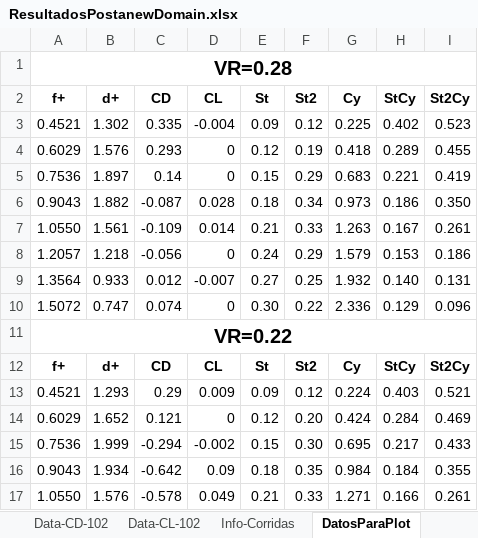
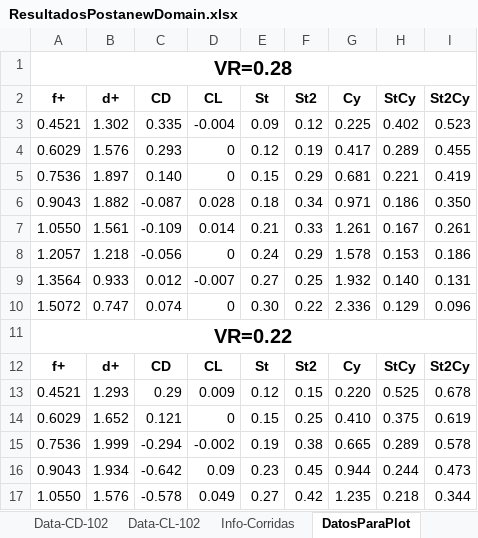
Before and after one commit to AndresPedemonteFIUBA/alaBatiente, an Excel workbook: Resultados/ResultadosPostanewDomain.xlsx, sheet DatosParaPlot, drawn as a sheet; only a part is shown; values as stored, in another font and other column widths than the file's, no borders; the diff covers the shown part only; the diff names each change by its address in the sheet, - before the commit and + after, or states it on an @@ line.

```diff
--- a/Resultados/ResultadosPostanewDomain.xlsx (sheet DatosParaPlot)
+++ b/Resultados/ResultadosPostanewDomain.xlsx (sheet DatosParaPlot)
-G4 (Cy): 0.418
+G4 (Cy): 0.417
-C5 (CD): 0.14
+C5 (CD): 0.140
-G5 (Cy): 0.683
+G5 (Cy): 0.681
-G6 (Cy): 0.973
+G6 (Cy): 0.971
-G7 (Cy): 1.263
+G7 (Cy): 1.261
-G8 (Cy): 1.579
+G8 (Cy): 1.578
-E13 (St): 0.09
+E13 (St): 0.12
-F13 (St2): 0.12
+F13 (St2): 0.15
-G13 (Cy): 0.224
+G13 (Cy): 0.220
-H13 (StCy): 0.403
+H13 (StCy): 0.525
-I13 (St2Cy): 0.521
+I13 (St2Cy): 0.678
-E14 (St): 0.12
+E14 (St): 0.15
-F14 (St2): 0.20
+F14 (St2): 0.25
-G14 (Cy): 0.424
+G14 (Cy): 0.410
-H14 (StCy): 0.284
+H14 (StCy): 0.375
-I14 (St2Cy): 0.469
+I14 (St2Cy): 0.619
-E15 (St): 0.15
+E15 (St): 0.19
-F15 (St2): 0.30
+F15 (St2): 0.38
-G15 (Cy): 0.695
+G15 (Cy): 0.665
-H15 (StCy): 0.217
+H15 (StCy): 0.289
-I15 (St2Cy): 0.433
+I15 (St2Cy): 0.578
-E16 (St): 0.18
+E16 (St): 0.23
-F16 (St2): 0.35
+F16 (St2): 0.45
-G16 (Cy): 0.984
+G16 (Cy): 0.944
-H16 (StCy): 0.184
+H16 (StCy): 0.244
-I16 (St2Cy): 0.355
+I16 (St2Cy): 0.473
-E17 (St): 0.21
+E17 (St): 0.27
-F17 (St2): 0.33
+F17 (St2): 0.42
-G17 (Cy): 1.271
+G17 (Cy): 1.235
-H17 (StCy): 0.166
+H17 (StCy): 0.218
-I17 (St2Cy): 0.261
+I17 (St2Cy): 0.344
```
Also changed, not shown: 51 edited cells and cell formats elsewhere in this sheet, sheet Data-CL-065, sheet Data-CD-065, sheet Sheet7, sheet Main, sheet Data-Delta, sheet Info-Corridas, formulas that keep their value, 15 other files.
